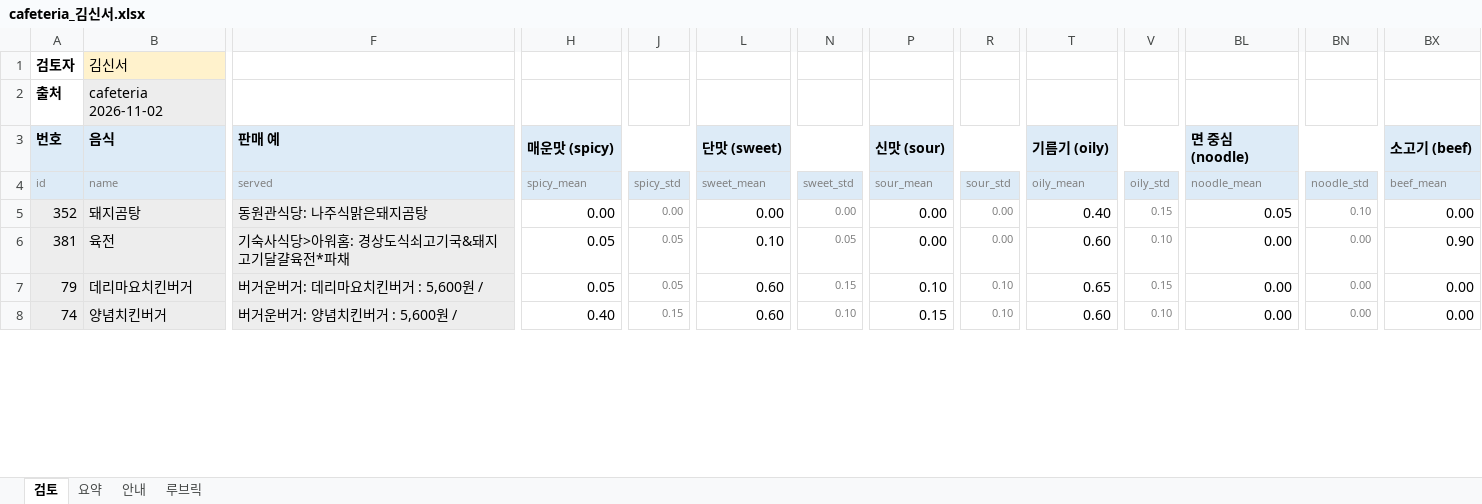
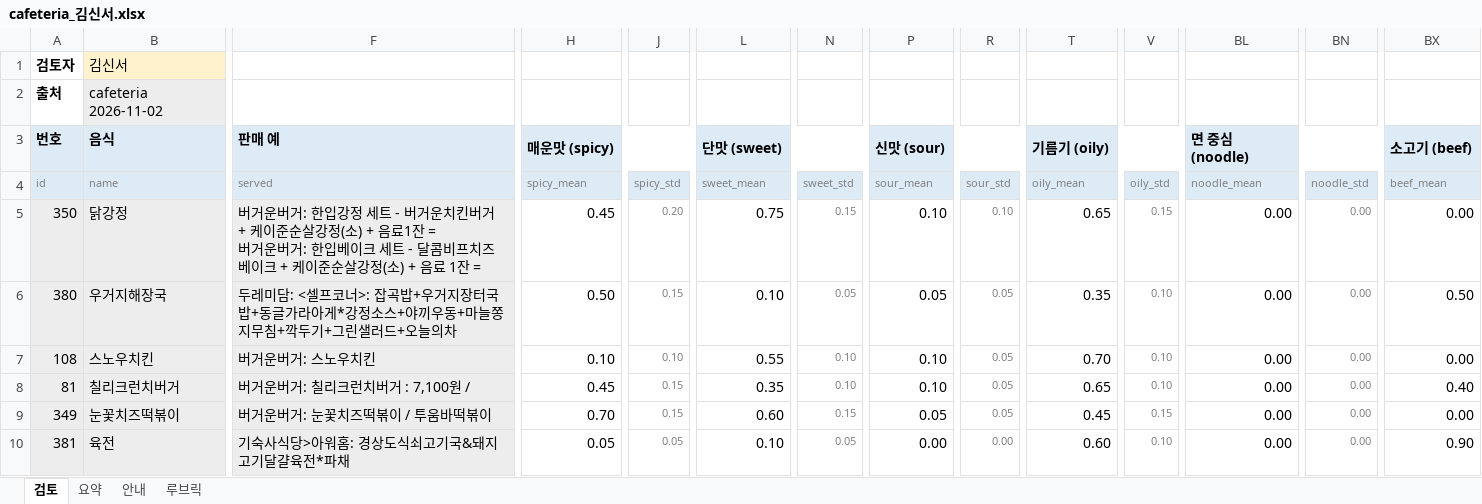
Before and after one commit to snuhcs-course/swpp-2026-project-team-11, an Excel workbook: feature_benchmark_results/2026-11-02-review/cafeteria_김신서.xlsx, sheet 검토, drawn as a sheet; only a part is shown, gaps mark what is left out; values as stored, in another font and other column widths than the file's, no borders; conditional formats not drawn; removed rows and columns are numbered as before the commit, all else as after; rows hold the shown columns only; ↵ is a line break in a cell; the diff covers the shown part only; the diff names each change by its address in the sheet, - before the commit and + after, or states it on an @@ line.

```diff
--- a/feature_benchmark_results/2026-11-02-review/cafeteria_김신서.xlsx (sheet 검토)
+++ b/feature_benchmark_results/2026-11-02-review/cafeteria_김신서.xlsx (sheet 검토)
+row 5: 350 | 닭강정 | 버거운버거: 한입강정 세트 - 버거운치킨버거 + 케이준순살강정(소) + 음료1잔 = ↵ 버거운버거: 한입베이크 세트 - 달콤비프치즈베이크 + 케이준순살강정(소) + 음료 1잔 = | 0.45 | 0.20 | 0.75 | 0.15 | 0.10 | 0.10 | 0.65 | 0.15 | 0.00 | 0.00 | 0.00
-A6 (id): 352
+A6 (id): 380
-B6 (name): 돼지곰탕
+B6 (name): 우거지해장국
-F6 (served): 동원관식당: 나주식맑은돼지곰탕
+F6 (served): 두레미담: <셀프코너>: 잡곡밥+우거지장터국밥+동글가라아게*강정소스+야끼우동+마늘쫑지무침+깍두기+그린샐러드+오늘의차
-H6 (spicy_mean): 0.00
+H6 (spicy_mean): 0.50
-J6 (spicy_std): 0.00
+J6 (spicy_std): 0.15
-L6 (sweet_mean): 0.00
+L6 (sweet_mean): 0.10
-N6 (sweet_std): 0.00
+N6 (sweet_std): 0.05
-P6 (sour_mean): 0.00
+P6 (sour_mean): 0.05
-R6 (sour_std): 0.00
+R6 (sour_std): 0.05
-T6 (oily_mean): 0.40
+T6 (oily_mean): 0.35
-V6 (oily_std): 0.15
+V6 (oily_std): 0.10
-BL6 (noodle_mean): 0.05
+BL6 (noodle_mean): 0.00
-BN6 (noodle_std): 0.10
+BN6 (noodle_std): 0.00
-BX6 (beef_mean): 0.00
+BX6 (beef_mean): 0.50
+row 7: 108 | 스노우치킨 | 버거운버거: 스노우치킨 | 0.10 | 0.10 | 0.55 | 0.10 | 0.10 | 0.05 | 0.70 | 0.10 | 0.00 | 0.00 | 0.00
+row 8: 81 | 칠리크런치버거 | 버거운버거: 칠리크런치버거 : 7,100원 / | 0.45 | 0.15 | 0.35 | 0.10 | 0.10 | 0.05 | 0.65 | 0.10 | 0.00 | 0.00 | 0.40
+row 9: 349 | 눈꽃치즈떡볶이 | 버거운버거: 눈꽃치즈떡볶이 / 투움바떡볶이 | 0.70 | 0.15 | 0.60 | 0.15 | 0.05 | 0.05 | 0.45 | 0.15 | 0.00 | 0.00 | 0.00
-row 7: 79 | 데리마요치킨버거 | 버거운버거: 데리마요치킨버거 : 5,600원 / | 0.05 | 0.05 | 0.60 | 0.15 | 0.10 | 0.10 | 0.65 | 0.15 | 0.00 | 0.00 | 0.00
-row 8: 74 | 양념치킨버거 | 버거운버거: 양념치킨버거 : 5,600원 / | 0.40 | 0.15 | 0.60 | 0.10 | 0.15 | 0.10 | 0.60 | 0.10 | 0.00 | 0.00 | 0.00
```
Also changed, not shown: 8 added rows, 10 removed rows and 149 edited cells elsewhere in this sheet, feature_benchmark_results/2026-11-02-review/cafeteria_구본재.xlsx, feature_benchmark_results/2026-11-02-review/general_구본재.xlsx, 7 other files.
